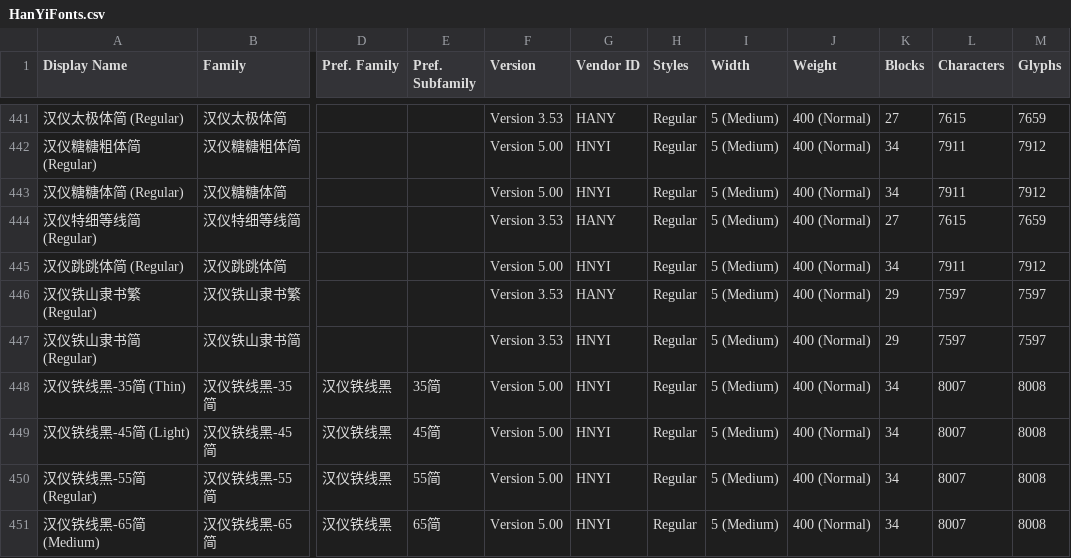
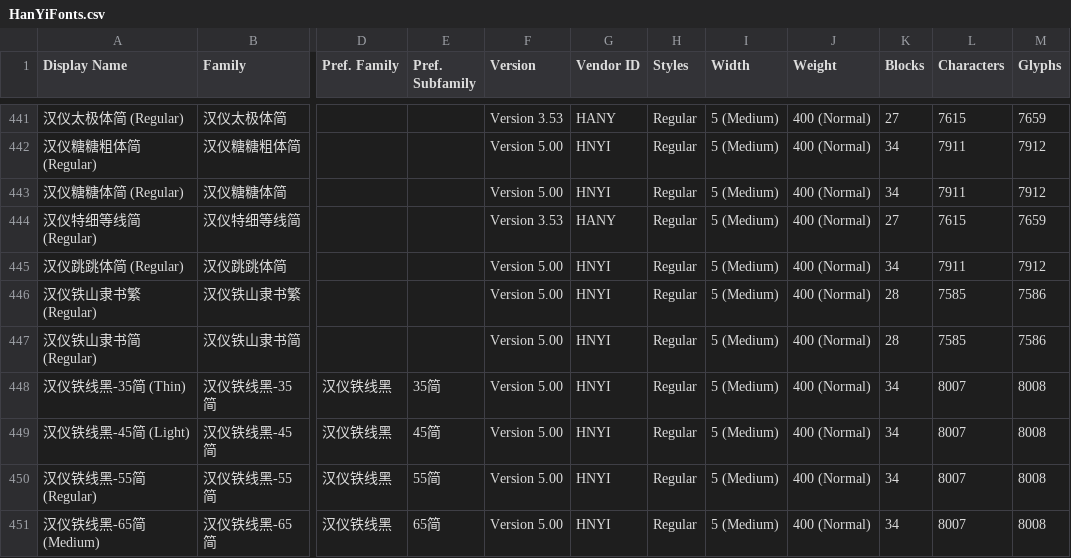
Before and after one commit to font-development/HanYiFonts, a CSV file: HanYiFonts.csv, drawn as a sheet; only a part is shown, gaps mark what is left out; the diff names each change by its address in the sheet, - before the commit and + after, or states it on an @@ line.

```diff
--- a/HanYiFonts.csv
+++ b/HanYiFonts.csv
-F446:F447 (Version): Version 3.53
+F446:F447 (Version): Version 5.00
-G446 (Vendor ID): HANY
+G446 (Vendor ID): HNYI
-K446:K447 (Blocks): 29
+K446:K447 (Blocks): 28
-L446:L447 (Characters): 7597
+L446:L447 (Characters): 7585
-M446:M447 (Glyphs): 7597
+M446:M447 (Glyphs): 7586
```
Also changed, not shown: 4 other files.
